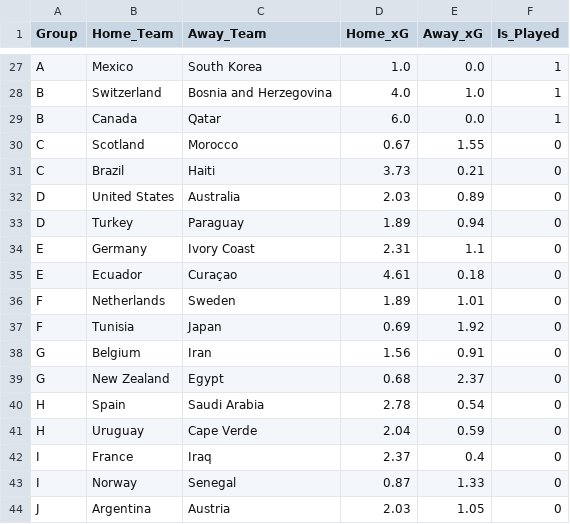
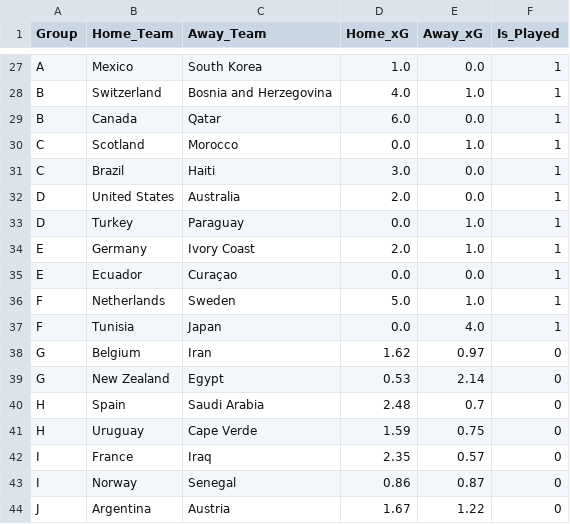
Before and after one commit to SenanBird/world-cup-2026-AI_Prediction_Model, a CSV file: data/mid_tournament_predictions.csv, drawn as a sheet; only a part is shown, gaps mark what is left out; the diff covers the shown part only.

```diff
--- a/data/mid_tournament_predictions.csv
+++ b/data/mid_tournament_predictions.csv
@@ -29,16 +29,16 @@ B,Switzerland,Bosnia and Herzegovina,4.0,1.0,1
 B,Canada,Qatar,6.0,0.0,1
-C,Scotland,Morocco,0.67,1.55,0
-C,Brazil,Haiti,3.73,0.21,0
-D,United States,Australia,2.03,0.89,0
-D,Turkey,Paraguay,1.89,0.94,0
-E,Germany,Ivory Coast,2.31,1.1,0
-E,Ecuador,Curaçao,4.61,0.18,0
-F,Netherlands,Sweden,1.89,1.01,0
-F,Tunisia,Japan,0.69,1.92,0
-G,Belgium,Iran,1.56,0.91,0
-G,New Zealand,Egypt,0.68,2.37,0
-H,Spain,Saudi Arabia,2.78,0.54,0
-H,Uruguay,Cape Verde,2.04,0.59,0
-I,France,Iraq,2.37,0.4,0
-I,Norway,Senegal,0.87,1.33,0
-J,Argentina,Austria,2.03,1.05,0
+C,Scotland,Morocco,0.0,1.0,1
+C,Brazil,Haiti,3.0,0.0,1
+D,United States,Australia,2.0,0.0,1
+D,Turkey,Paraguay,0.0,1.0,1
+E,Germany,Ivory Coast,2.0,1.0,1
+E,Ecuador,Curaçao,0.0,0.0,1
+F,Netherlands,Sweden,5.0,1.0,1
+F,Tunisia,Japan,0.0,4.0,1
+G,Belgium,Iran,1.62,0.97,0
+G,New Zealand,Egypt,0.53,2.14,0
+H,Spain,Saudi Arabia,2.48,0.7,0
+H,Uruguay,Cape Verde,1.59,0.75,0
+I,France,Iraq,2.35,0.57,0
+I,Norway,Senegal,0.86,0.87,0
+J,Argentina,Austria,1.67,1.22,0
```
Also changed, not shown: 58 edited cells elsewhere in this file, 12 other files.
